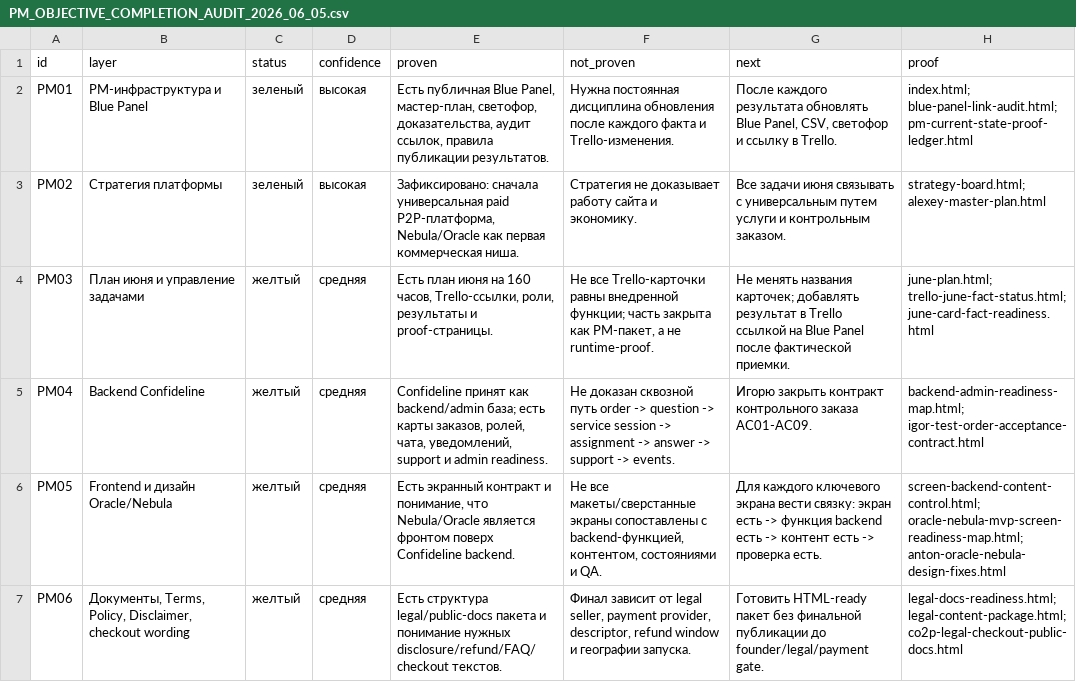
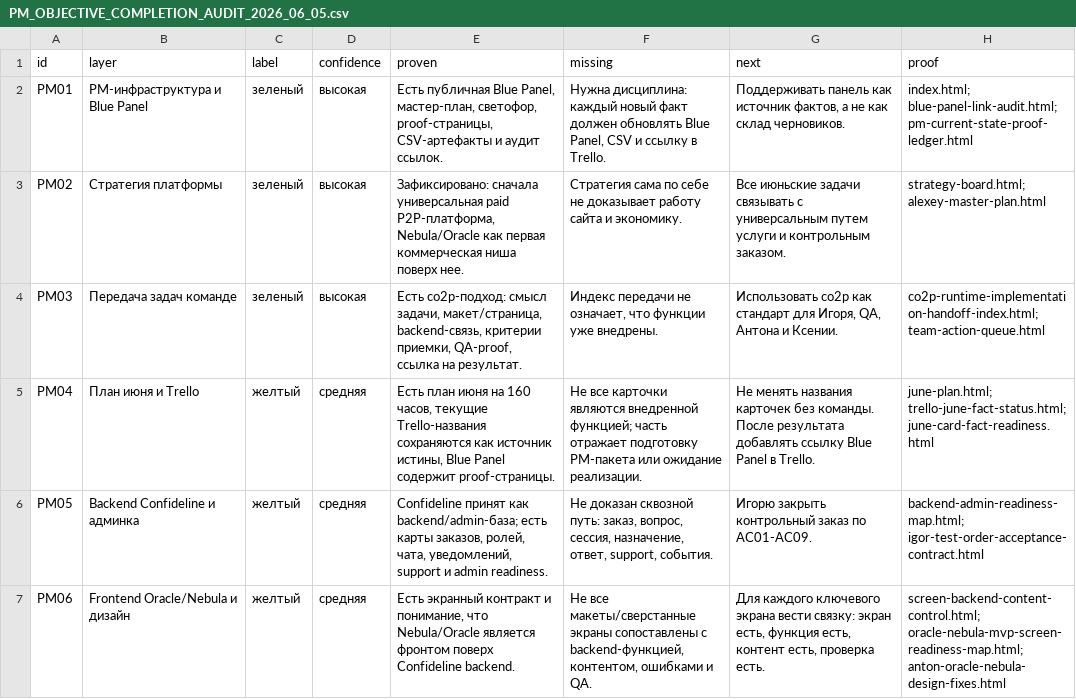
Before and after one commit to cutthreat/confideline, a CSV file: web/blue-panel/docs/artifacts/PM_OBJECTIVE_COMPLETION_AUDIT_2026_06_05.csv, drawn as a sheet; only a part is shown; the diff covers the shown part only.

Commit message:
Refresh PM objective completion audit

```diff
--- a/web/blue-panel/docs/artifacts/PM_OBJECTIVE_COMPLETION_AUDIT_2026_06_05.csv
+++ b/web/blue-panel/docs/artifacts/PM_OBJECTIVE_COMPLETION_AUDIT_2026_06_05.csv
@@ -1,7 +1,7 @@
-"id","layer","status","confidence","proven","not_proven","next","proof"
-"PM01","PM-инфраструктура и Blue Panel","зеленый","высокая","Есть публичная Blue Panel, мастер-план, светофор, доказательства, аудит ссылок, правила публикации результатов.","Нужна постоянная дисциплина обновления после каждого факта и Trello-изменения.","После каждого результата обновлять Blue Panel, CSV, светофор и ссылку в Trello.","index.html; blue-panel-link-audit.html; pm-current-state-proof-ledger.html"
-"PM02","Стратегия платформы","зеленый","высокая","Зафиксировано: сначала универсальная paid P2P-платформа, Nebula/Oracle как первая коммерческая ниша.","Стратегия не доказывает работу сайта и экономику.","Все задачи июня связывать с универсальным путем услуги и контрольным заказом.","strategy-board.html; alexey-master-plan.html"
-"PM03","План июня и управление задачами","желтый","средняя","Есть план июня на 160 часов, Trello-ссылки, роли, результаты и proof-страницы.","Не все Trello-карточки равны внедренной функции; часть закрыта как PM-пакет, а не runtime-proof.","Не менять названия карточек; добавлять результат в Trello ссылкой на Blue Panel после фактической приемки.","june-plan.html; trello-june-fact-status.html; june-card-fact-readiness.html"
-"PM04","Backend Confideline","желтый","средняя","Confideline принят как backend/admin база; есть карты заказов, ролей, чата, уведомлений, support и admin readiness.","Не доказан сквозной путь order -> question -> service session -> assignment -> answer -> support -> events.","Игорю закрыть контракт контрольного заказа AC01-AC09.","backend-admin-readiness-map.html; igor-test-order-acceptance-contract.html"
-"PM05","Frontend и дизайн Oracle/Nebula","желтый","средняя","Есть экранный контракт и понимание, что Nebula/Oracle является фронтом поверх Confideline backend.","Не все макеты/сверстанные экраны сопоставлены с backend-функцией, контентом, состояниями и QA.","Для каждого ключевого экрана вести связку: экран есть -> функция backend есть -> контент есть -> проверка есть.","screen-backend-content-control.html; oracle-nebula-mvp-screen-readiness-map.html; anton-oracle-nebula-design-fixes.html"
-"PM06","Документы, Terms, Policy, Disclaimer, checkout wording","желтый","средняя","Есть структура legal/public-docs пакета и понимание нужных disclosure/refund/FAQ/checkout текстов.","Финал зависит от legal seller, payment provider, descriptor, refund window и географии запуска.","Готовить HTML-ready пакет без финальной публикации до founder/legal/payment gate.","legal-docs-readiness.html; legal-content-package.html; co2p-legal-checkout-public-docs.html"
+"id","layer","label","confidence","proven","missing","next","proof"
+"PM01","PM-инфраструктура и Blue Panel","зеленый","высокая","Есть публичная Blue Panel, мастер-план, светофор, proof-страницы, CSV-артефакты и аудит ссылок.","Нужна дисциплина: каждый новый факт должен обновлять Blue Panel, CSV и ссылку в Trello.","Поддерживать панель как источник фактов, а не как склад черновиков.","index.html; blue-panel-link-audit.html; pm-current-state-proof-ledger.html"
+"PM02","Стратегия платформы","зеленый","высокая","Зафиксировано: сначала универсальная paid P2P-платформа, Nebula/Oracle как первая коммерческая ниша поверх нее.","Стратегия сама по себе не доказывает работу сайта и экономику.","Все июньские задачи связывать с универсальным путем услуги и контрольным заказом.","strategy-board.html; alexey-master-plan.html"
+"PM03","Передача задач команде","зеленый","высокая","Есть co2p-подход: смысл задачи, макет/страница, backend-связь, критерии приемки, QA-proof, ссылка на результат.","Индекс передачи не означает, что функции уже внедрены.","Использовать co2p как стандарт для Игоря, QA, Антона и Ксении.","co2p-runtime-implementation-handoff-index.html; team-action-queue.html"
+"PM04","План июня и Trello","желтый","средняя","Есть план июня на 160 часов, текущие Trello-названия сохраняются как источник истины, Blue Panel содержит proof-страницы.","Не все карточки являются внедренной функцией; часть отражает подготовку PM-пакета или ожидание реализации.","Не менять названия карточек без команды. После результата добавлять ссылку Blue Panel в Trello.","june-plan.html; trello-june-fact-status.html; june-card-fact-readiness.html"
+"PM05","Backend Confideline и админка","желтый","средняя","Confideline принят как backend/admin-база; есть карты заказов, ролей, чата, уведомлений, support и admin readiness.","Не доказан сквозной путь: заказ, вопрос, сессия, назначение, ответ, support, события.","Игорю закрыть контрольный заказ по AC01-AC09.","backend-admin-readiness-map.html; igor-test-order-acceptance-contract.html"
+"PM06","Frontend Oracle/Nebula и дизайн","желтый","средняя","Есть экранный контракт и понимание, что Nebula/Oracle является фронтом поверх Confideline backend.","Не все макеты/сверстанные экраны сопоставлены с backend-функцией, контентом, ошибками и QA.","Для каждого ключевого экрана вести связку: экран есть, функция есть, контент есть, проверка есть.","screen-backend-content-control.html; oracle-nebula-mvp-screen-readiness-map.html; anton-oracle-nebula-design-fixes.html"
```
Also changed, not shown: 1 added row and 51 edited cells elsewhere in this file, 3 other files.
